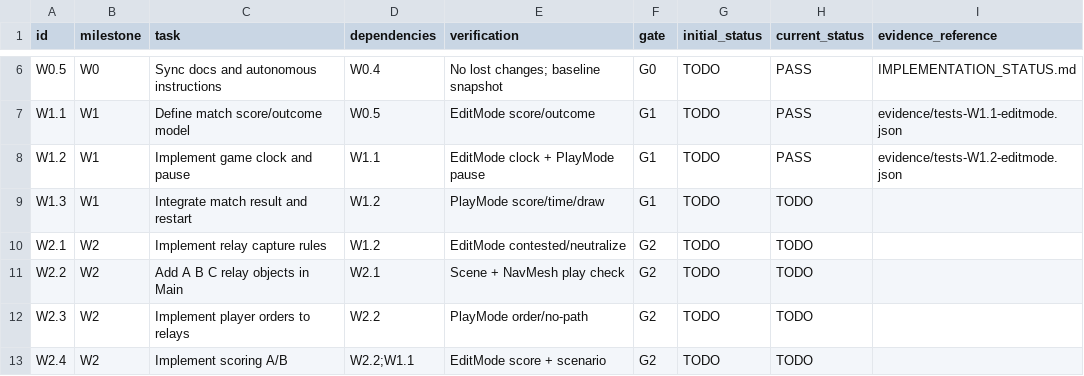
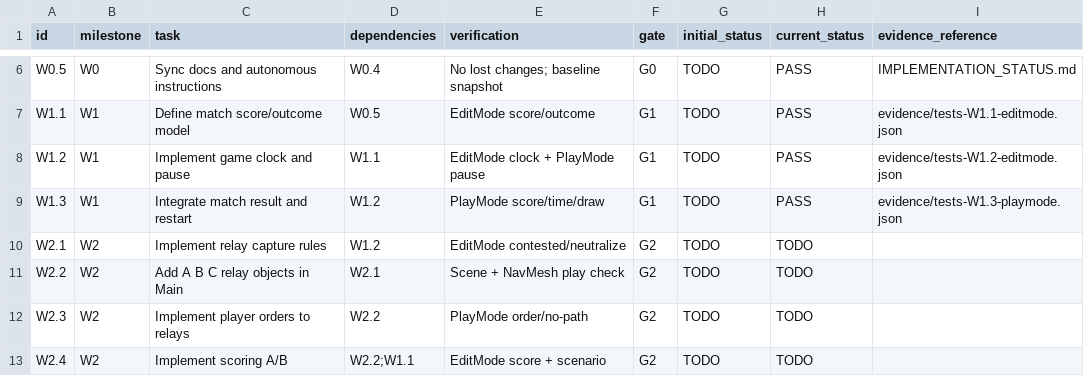
Before and after one commit to ZheleznovAG/SectorLab, a CSV file: docs/agent_execution/WORK_ITEMS.csv, drawn as a sheet; only a part is shown, gaps mark what is left out.

```diff
--- a/docs/agent_execution/WORK_ITEMS.csv
+++ b/docs/agent_execution/WORK_ITEMS.csv
@@ -8,3 +8,3 @@ W1.1,W1,Define match score/outcome model,W0.5,EditMode score/outcome,G1,TODO,PAS
 W1.2,W1,Implement game clock and pause,W1.1,EditMode clock + PlayMode pause,G1,TODO,PASS,evidence/tests-W1.2-editmode.json
-W1.3,W1,Integrate match result and restart,W1.2,PlayMode score/time/draw,G1,TODO,TODO,
+W1.3,W1,Integrate match result and restart,W1.2,PlayMode score/time/draw,G1,TODO,PASS,evidence/tests-W1.3-playmode.json
 W2.1,W2,Implement relay capture rules,W1.2,EditMode contested/neutralize,G2,TODO,TODO,
```
Also changed, not shown: 17 other files.
